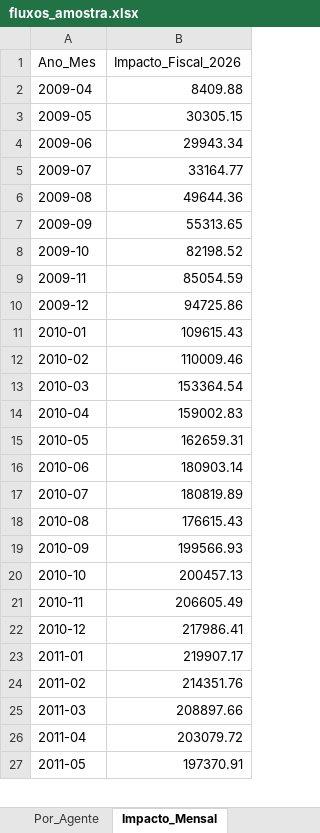
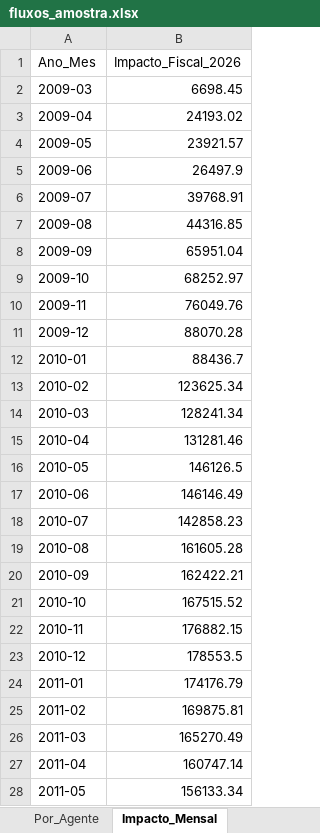
Before and after one commit to cafla19791-tech/SEC--data-analysys, an Excel workbook: output/fluxos_amostra.xlsx, sheet Impacto_Mensal, drawn as a sheet; only a part is shown; values as stored, in another font and other column widths than the file's, no borders; addresses are those after the commit; the diff covers the shown part only; the diff names each change by its address in the sheet, - before the commit and + after, or states it on an @@ line.

```diff
--- a/output/fluxos_amostra.xlsx (sheet Impacto_Mensal)
+++ b/output/fluxos_amostra.xlsx (sheet Impacto_Mensal)
+row 2: 2009-03 | 6698.45
-B3 (Impacto_Fiscal_2026): 8409.88
+B3 (Impacto_Fiscal_2026): 24193.02
-B4 (Impacto_Fiscal_2026): 30305.15
+B4 (Impacto_Fiscal_2026): 23921.57
-B5 (Impacto_Fiscal_2026): 29943.34
+B5 (Impacto_Fiscal_2026): 26497.9
-B6 (Impacto_Fiscal_2026): 33164.77
+B6 (Impacto_Fiscal_2026): 39768.91
-B7 (Impacto_Fiscal_2026): 49644.36
+B7 (Impacto_Fiscal_2026): 44316.85
-B8 (Impacto_Fiscal_2026): 55313.65
+B8 (Impacto_Fiscal_2026): 65951.04
-B9 (Impacto_Fiscal_2026): 82198.52
+B9 (Impacto_Fiscal_2026): 68252.97
-B10 (Impacto_Fiscal_2026): 85054.59
+B10 (Impacto_Fiscal_2026): 76049.76
-B11 (Impacto_Fiscal_2026): 94725.86
+B11 (Impacto_Fiscal_2026): 88070.28
-B12 (Impacto_Fiscal_2026): 109615.43
+B12 (Impacto_Fiscal_2026): 88436.7
-B13 (Impacto_Fiscal_2026): 110009.46
+B13 (Impacto_Fiscal_2026): 123625.34
-B14 (Impacto_Fiscal_2026): 153364.54
+B14 (Impacto_Fiscal_2026): 128241.34
-B15 (Impacto_Fiscal_2026): 159002.83
+B15 (Impacto_Fiscal_2026): 131281.46
-B16 (Impacto_Fiscal_2026): 162659.31
+B16 (Impacto_Fiscal_2026): 146126.5
-B17 (Impacto_Fiscal_2026): 180903.14
+B17 (Impacto_Fiscal_2026): 146146.49
-B18 (Impacto_Fiscal_2026): 180819.89
+B18 (Impacto_Fiscal_2026): 142858.23
-B19 (Impacto_Fiscal_2026): 176615.43
+B19 (Impacto_Fiscal_2026): 161605.28
-B20 (Impacto_Fiscal_2026): 199566.93
+B20 (Impacto_Fiscal_2026): 162422.21
-B21 (Impacto_Fiscal_2026): 200457.13
+B21 (Impacto_Fiscal_2026): 167515.52
-B22 (Impacto_Fiscal_2026): 206605.49
+B22 (Impacto_Fiscal_2026): 176882.15
-B23 (Impacto_Fiscal_2026): 217986.41
+B23 (Impacto_Fiscal_2026): 178553.5
-B24 (Impacto_Fiscal_2026): 219907.17
+B24 (Impacto_Fiscal_2026): 174176.79
-B25 (Impacto_Fiscal_2026): 214351.76
+B25 (Impacto_Fiscal_2026): 169875.81
-B26 (Impacto_Fiscal_2026): 208897.66
+B26 (Impacto_Fiscal_2026): 165270.49
-B27 (Impacto_Fiscal_2026): 203079.72
+B27 (Impacto_Fiscal_2026): 160747.14
-B28 (Impacto_Fiscal_2026): 197370.91
+B28 (Impacto_Fiscal_2026): 156133.34
```
Also changed, not shown: 1 removed row and 80 edited cells elsewhere in this sheet, sheet Amostra_Parcelas, sheet Por_Agente, sheet Resumo, output/resumo_por_agente.xlsx, 8 other files.
